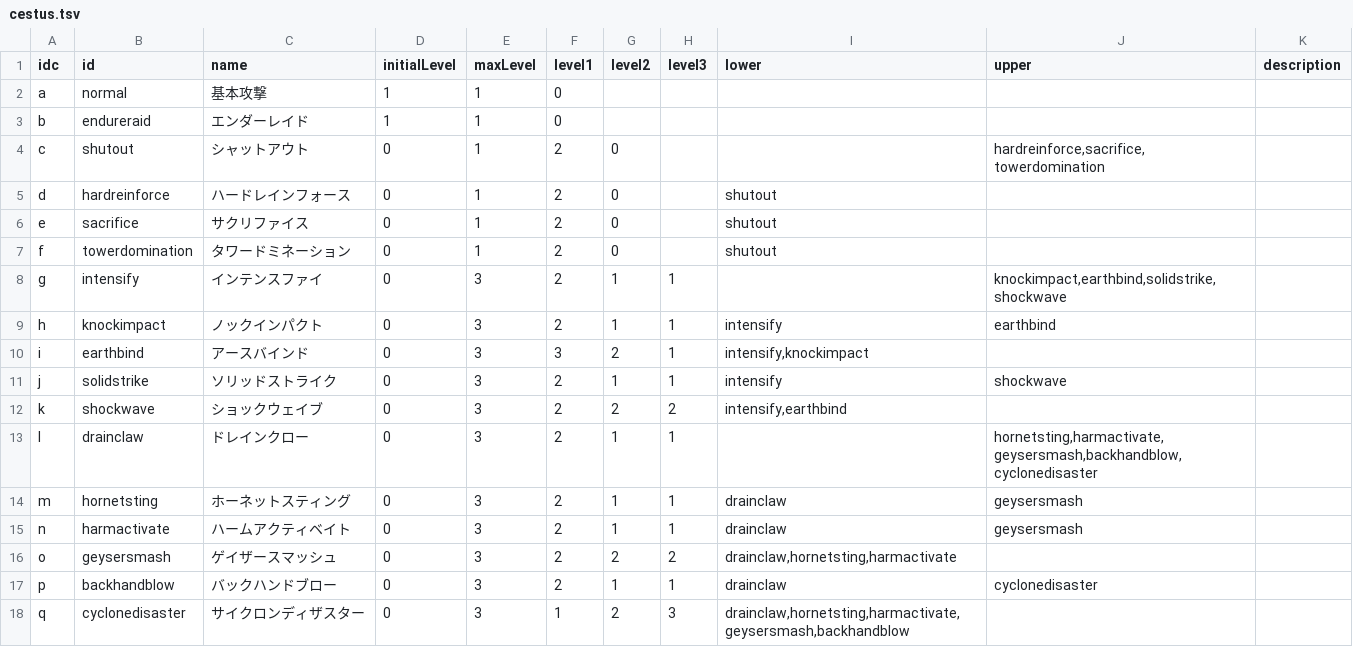
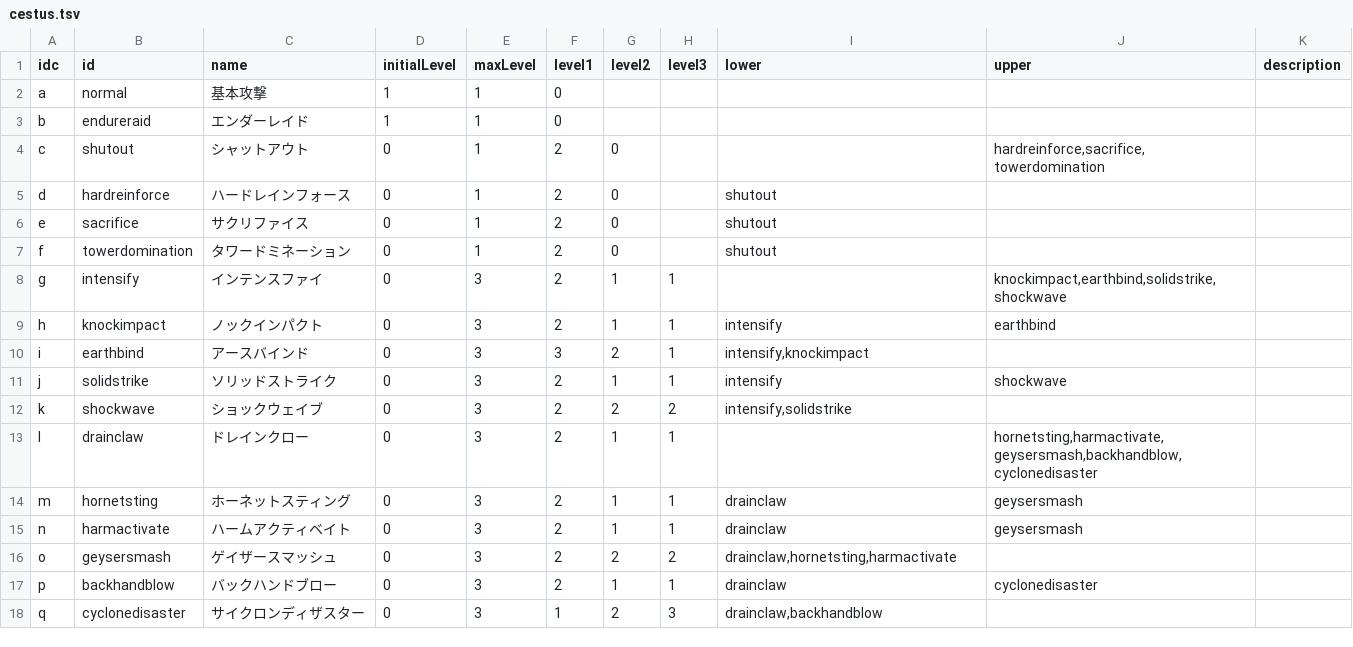
Before and after one commit to saipan-fez/fezskill, a TSV file: public_html/table/cestus.tsv, drawn as a sheet.

Commit message:
スキル派生情報修正

```diff
--- a/public_html/table/cestus.tsv
+++ b/public_html/table/cestus.tsv
@@ -11,3 +11,3 @@ i	earthbind	アースバインド	0	3	3	2	1	intensify,knockimpact
 j	solidstrike	ソリッドストライク	0	3	2	1	1	intensify	shockwave	
-k	shockwave	ショックウェイブ	0	3	2	2	2	intensify,earthbind		
+k	shockwave	ショックウェイブ	0	3	2	2	2	intensify,solidstrike		
 l	drainclaw	ドレインクロー	0	3	2	1	1		hornetsting,harmactivate,geysersmash,backhandblow,cyclonedisaster	
@@ -17,2 +17,2 @@ o	geysersmash	ゲイザースマッシュ	0	3	2	2	2	drainclaw,hornetsting,harmac
 p	backhandblow	バックハンドブロー	0	3	2	1	1	drainclaw	cyclonedisaster	
-q	cyclonedisaster	サイクロンディザスター	0	3	1	2	3	drainclaw,hornetsting,harmactivate,geysersmash,backhandblow		
+q	cyclonedisaster	サイクロンディザスター	0	3	1	2	3	drainclaw,backhandblow		
```
